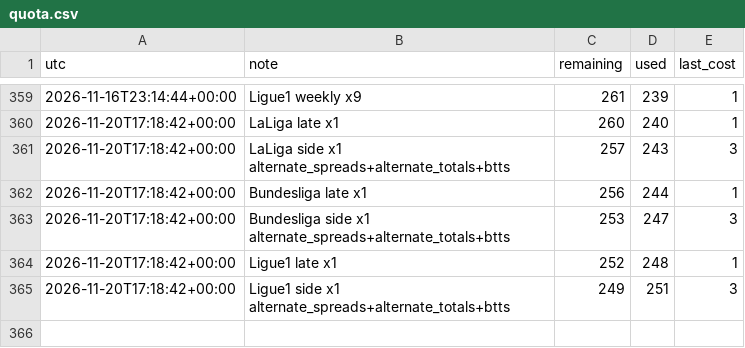
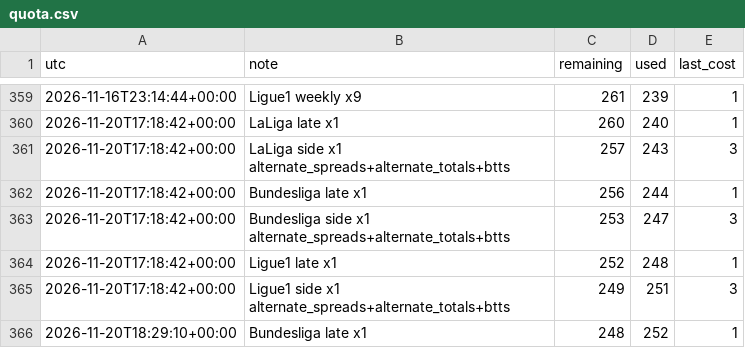
Before and after one commit to alcadiomontes03/match-engine-odds, a CSV file: data/odds/quota.csv, drawn as a sheet; only a part is shown, gaps mark what is left out.

```diff
--- a/data/odds/quota.csv
+++ b/data/odds/quota.csv
@@ -365 +365,2 @@ utc,note,remaining,used,last_cost
 2026-11-20T17:18:42+00:00,Ligue1 side x1 alternate_spreads+alternate_totals+btts,249,251,3
+2026-11-20T18:29:10+00:00,Bundesliga late x1,248,252,1
```
Also changed, not shown: data/odds/sharp.csv, data/odds/snapshots.csv, 4 other files.
